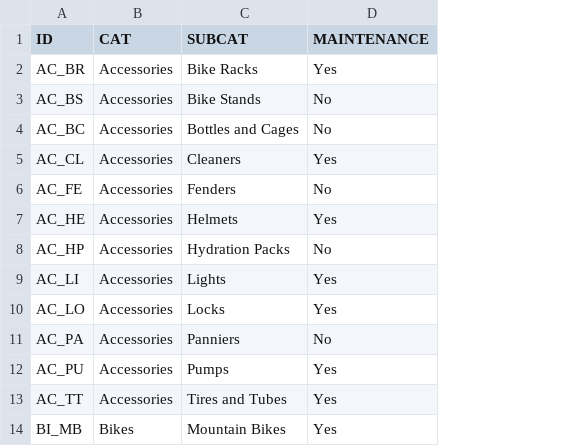
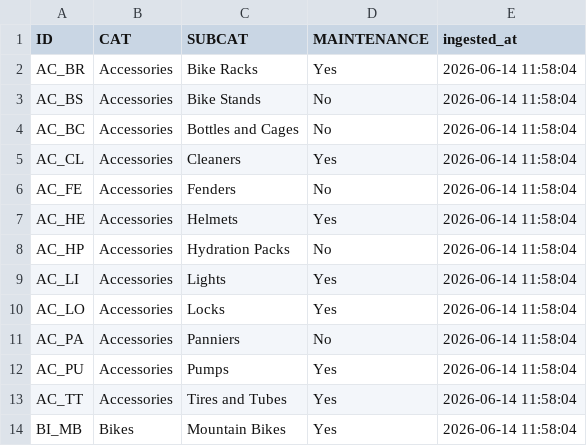
Before and after one commit to Nitinx12/etl-pipeline-and-analytics-project, a CSV file: datasets/source_erp/PX_CAT_G1V2.csv, drawn as a sheet; only a part is shown; the diff names each change by its address in the sheet, - before the commit and + after, or states it on an @@ line.

```diff
--- a/datasets/source_erp/PX_CAT_G1V2.csv
+++ b/datasets/source_erp/PX_CAT_G1V2.csv
+column E (ingested_at), rows 2-14: all 2026-06-14 11:58:04
```
Also changed, not shown: 9 other files.
